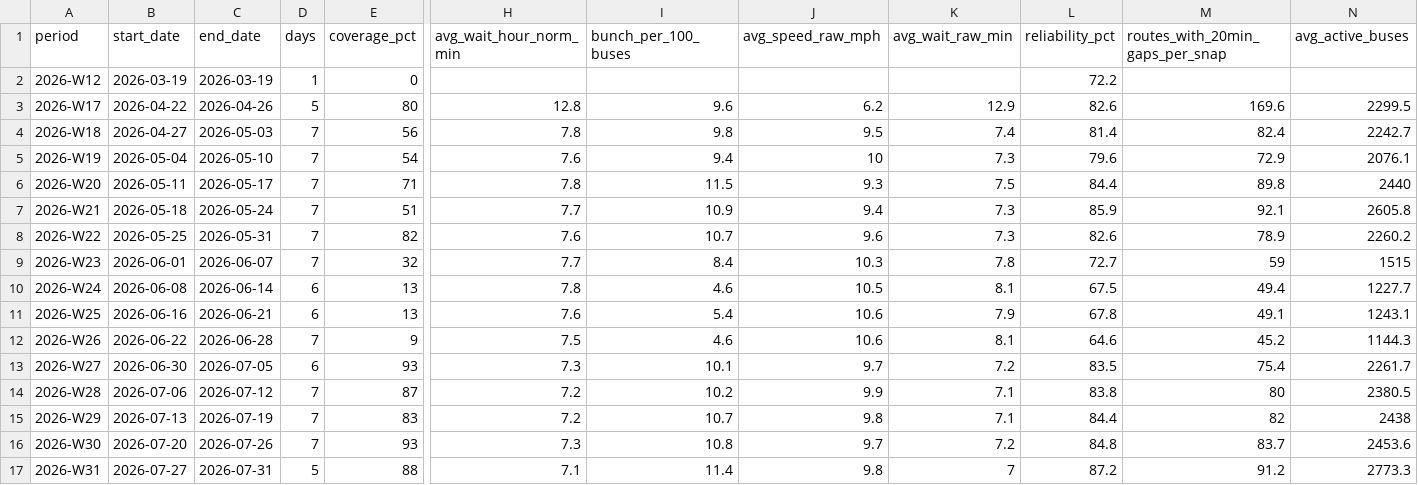
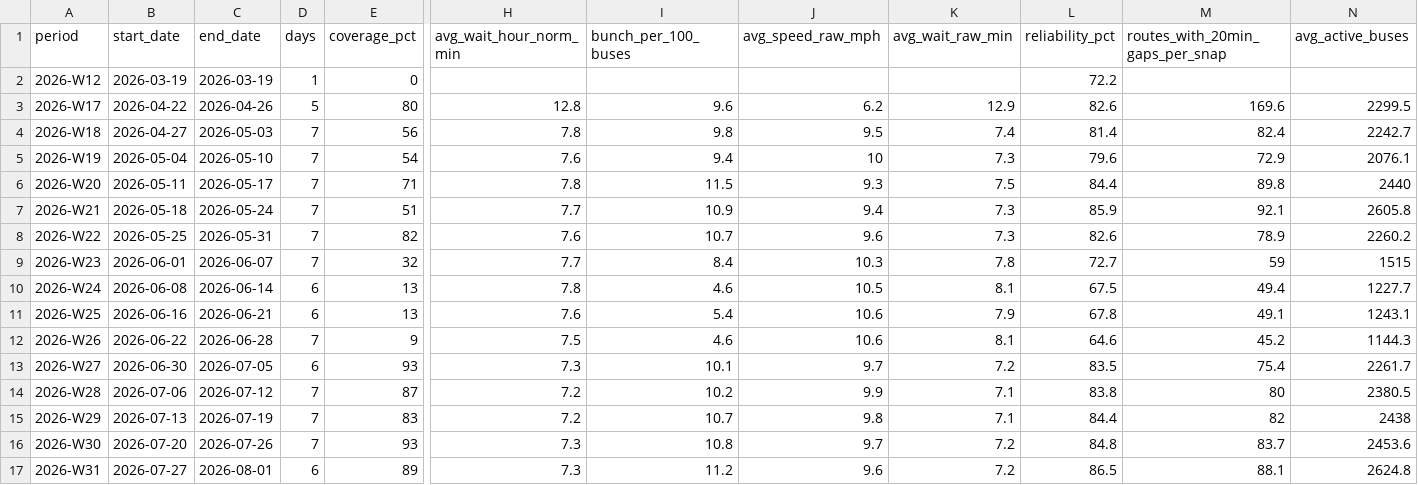
Before and after one commit to joshgreenman1973/experiments, a CSV file: nyc-bus-tracker/data/downloads/weekly-system.csv, drawn as a sheet; only a part is shown, gaps mark what is left out; the diff names each change by its address in the sheet, - before the commit and + after, or states it on an @@ line.

```diff
--- a/nyc-bus-tracker/data/downloads/weekly-system.csv
+++ b/nyc-bus-tracker/data/downloads/weekly-system.csv
-C17 (end_date): 2026-07-31
+C17 (end_date): 2026-08-01
-D17 (days): 5
+D17 (days): 6
-E17 (coverage_pct): 88
+E17 (coverage_pct): 89
-H17 (avg_wait_hour_norm_min): 7.1
+H17 (avg_wait_hour_norm_min): 7.3
-I17 (bunch_per_100_buses): 11.4
+I17 (bunch_per_100_buses): 11.2
-J17 (avg_speed_raw_mph): 9.8
+J17 (avg_speed_raw_mph): 9.6
-K17 (avg_wait_raw_min): 7
+K17 (avg_wait_raw_min): 7.2
-L17 (reliability_pct): 87.2
+L17 (reliability_pct): 86.5
-M17 (routes_with_20min_gaps_per_snap): 91.2
+M17 (routes_with_20min_gaps_per_snap): 88.1
-N17 (avg_active_buses): 2773.3
+N17 (avg_active_buses): 2624.8
```
Also changed, not shown: nyc-bus-tracker/data/downloads/weekly-borough.csv, nyc-bus-tracker/data/downloads/weekly-routes.csv, 6 other files.
